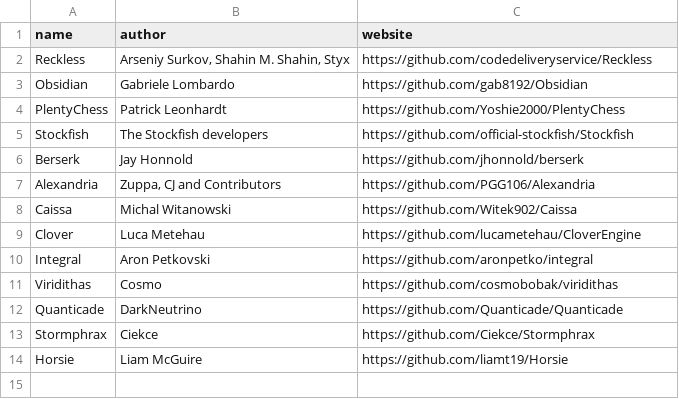
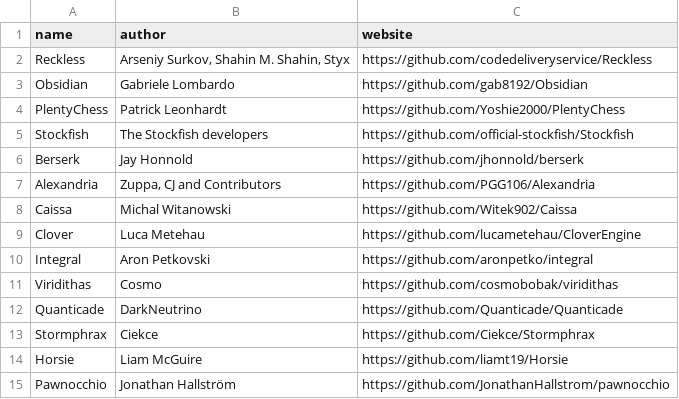
Before and after one commit to oilsoundsfunny/open-rank, a CSV file: families.csv, drawn as a sheet.

Commit message:
update families.csv

```diff
--- a/families.csv
+++ b/families.csv
@@ -14 +14,2 @@ name,author,website
 "Horsie","Liam McGuire","https://github.com/liamt19/Horsie"
+"Pawnocchio","Jonathan Hallström","https://github.com/JonathanHallstrom/pawnocchio"
```
